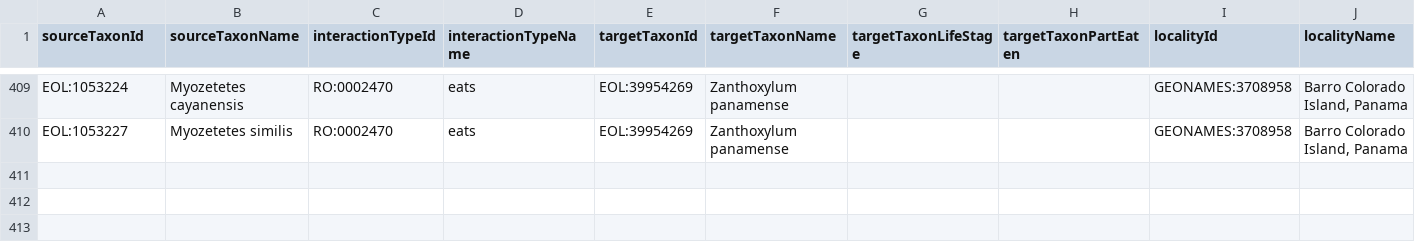
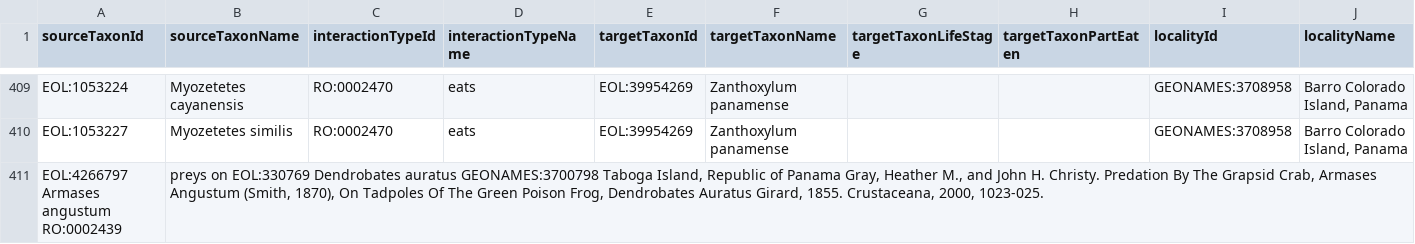
Before and after one commit to millerse/Smithsonian-Repository-Interactions, a TSV file: interactions.tsv, drawn as a sheet; only a part is shown, gaps mark what is left out; rows hold the shown columns only; the diff names each change by its address in the sheet, - before the commit and + after, or states it on an @@ line.

Commit message:
Update interactions.tsv

```diff
--- a/interactions.tsv
+++ b/interactions.tsv
+row 411: EOL:4266797 Armases angustum RO:0002439 | preys on EOL:330769 Dendrobates auratus GEONAMES:3700798 Taboga Island, Republic of Panama Gray, Heather M., and John H. Christy. Predation By The Grapsid Crab, Armases Angustum (Smith, 1870), On Tadpoles Of The Green Poison Frog, Dendrobates Auratus Girard, 1855. Crustaceana, 2000, 1023-025.
```
